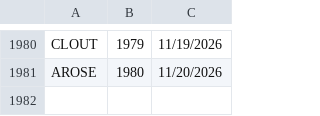
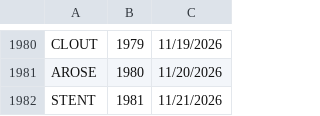
Before and after one commit to 8080Games/WordleMatch, a CSV file: wwwroot/historical-words.csv, drawn as a sheet; only a part is shown, gaps mark what is left out.

```diff
--- a/wwwroot/historical-words.csv
+++ b/wwwroot/historical-words.csv
@@ -1981 +1981,2 @@ CLOUT,1979,11/19/2026
 AROSE,1980,11/20/2026
+STENT,1981,11/21/2026
```
Also changed, not shown: wwwroot/historical_hints.csv, wwwroot/used-words.csv, 1 other file.
